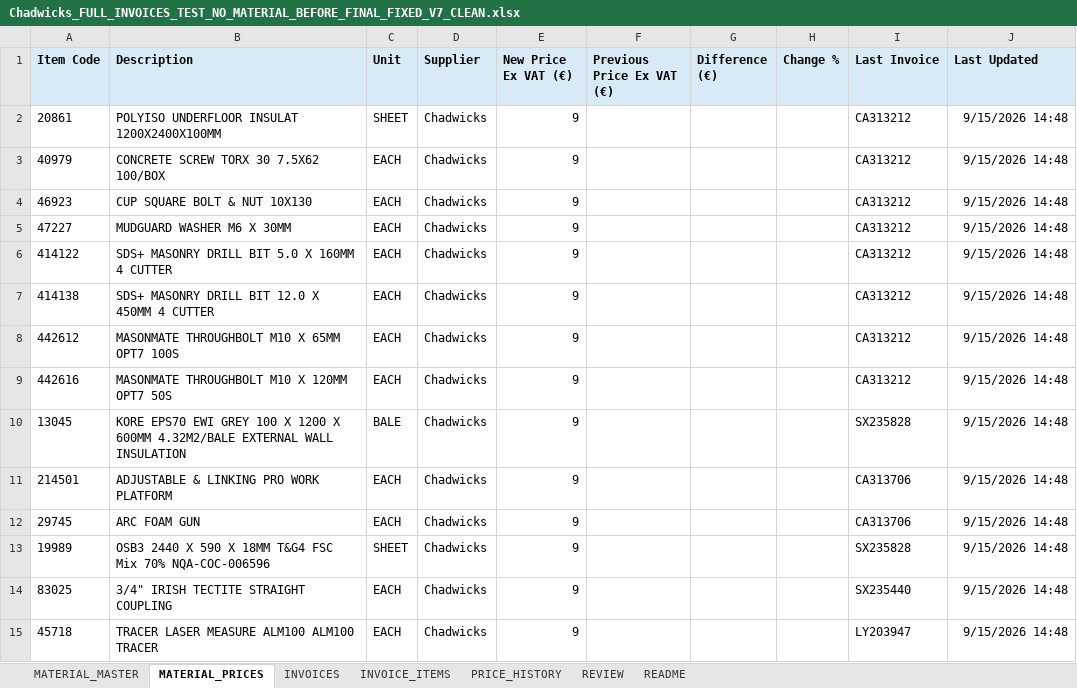
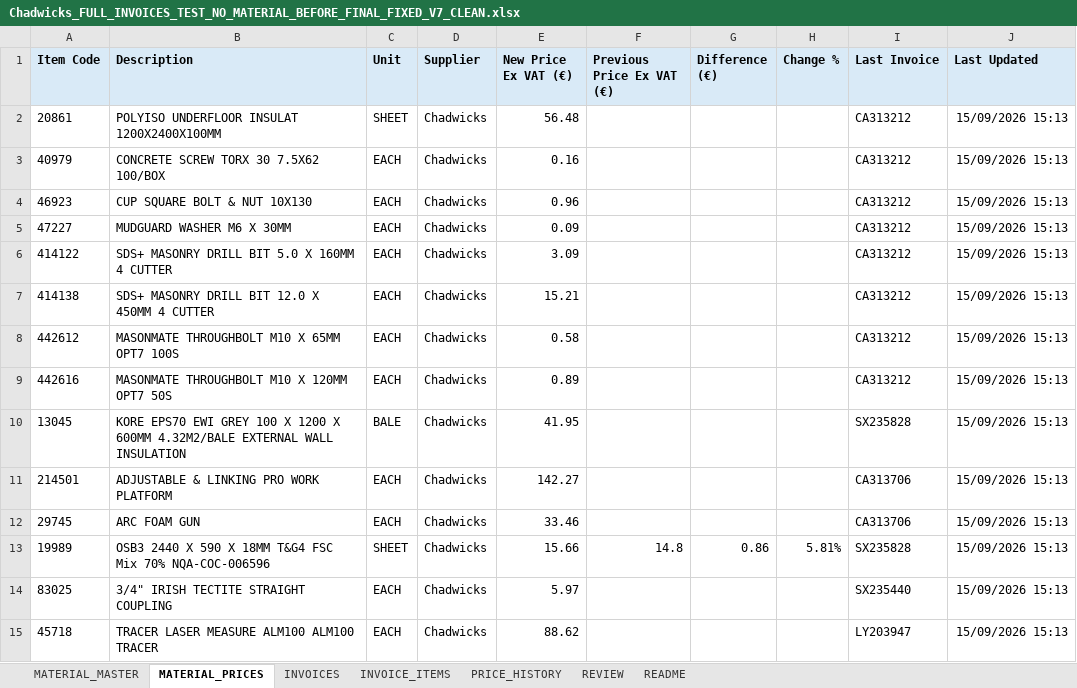
Before and after one commit to George-giorgi/StokPriseUpdate, an Excel workbook: Chadwicks_FULL_INVOICES_TEST_NO_MATERIAL_BEFORE_FINAL_FIXED_V7_CLEAN.xlsx, sheet MATERIAL_PRICES, drawn as a sheet; only a part is shown; values as stored, in another font and other column widths than the file's, no borders; the diff covers the shown part only; the diff names each change by its address in the sheet, - before the commit and + after, or states it on an @@ line.

```diff
--- a/Chadwicks_FULL_INVOICES_TEST_NO_MATERIAL_BEFORE_FINAL_FIXED_V7_CLEAN.xlsx (sheet MATERIAL_PRICES)
+++ b/Chadwicks_FULL_INVOICES_TEST_NO_MATERIAL_BEFORE_FINAL_FIXED_V7_CLEAN.xlsx (sheet MATERIAL_PRICES)
-E2 (New Price Ex VAT (€)): 9
+E2 (New Price Ex VAT (€)): 56.48
-J2:J15 (Last Updated): 9/15/2026 14:48
+J2:J15 (Last Updated): 15/09/2026 15:13
-E3 (New Price Ex VAT (€)): 9
+E3 (New Price Ex VAT (€)): 0.16
-E4 (New Price Ex VAT (€)): 9
+E4 (New Price Ex VAT (€)): 0.96
-E5 (New Price Ex VAT (€)): 9
+E5 (New Price Ex VAT (€)): 0.09
-E6 (New Price Ex VAT (€)): 9
+E6 (New Price Ex VAT (€)): 3.09
-E7 (New Price Ex VAT (€)): 9
+E7 (New Price Ex VAT (€)): 15.21
-E8 (New Price Ex VAT (€)): 9
+E8 (New Price Ex VAT (€)): 0.58
-E9 (New Price Ex VAT (€)): 9
+E9 (New Price Ex VAT (€)): 0.89
-E10 (New Price Ex VAT (€)): 9
+E10 (New Price Ex VAT (€)): 41.95
-E11 (New Price Ex VAT (€)): 9
+E11 (New Price Ex VAT (€)): 142.27
-E12 (New Price Ex VAT (€)): 9
+E12 (New Price Ex VAT (€)): 33.46
-E13 (New Price Ex VAT (€)): 9
+E13 (New Price Ex VAT (€)): 15.66
-F13 (Previous Price Ex VAT (€)): (empty)
+F13 (Previous Price Ex VAT (€)): 14.8
-G13 (Difference (€)): (empty)
+G13 (Difference (€)): 0.86
-H13 (Change %): (empty)
+H13 (Change %): 5.81%
-E14 (New Price Ex VAT (€)): 9
+E14 (New Price Ex VAT (€)): 5.97
-E15 (New Price Ex VAT (€)): 9
+E15 (New Price Ex VAT (€)): 88.62
```
Also changed, not shown: 70 added rows and 200 edited cells elsewhere in this sheet, sheet PRICE_HISTORY, Chadwicks_FULL_INVOICES_TEST_NO_MATERIAL.xlsx, 1 other file.
